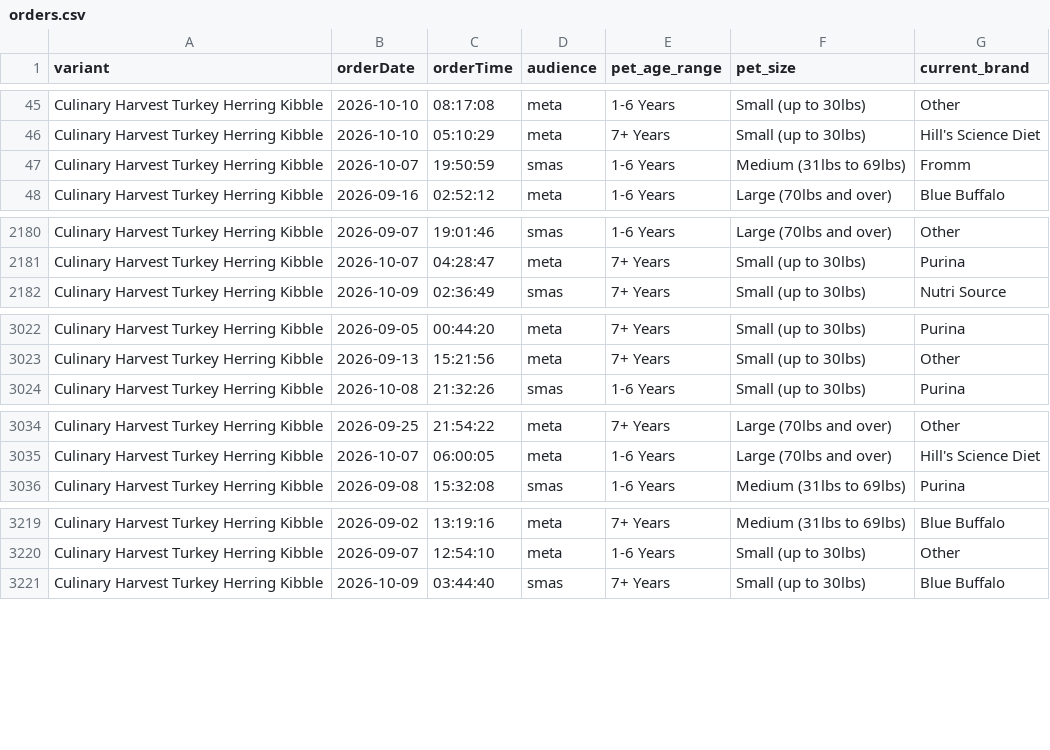
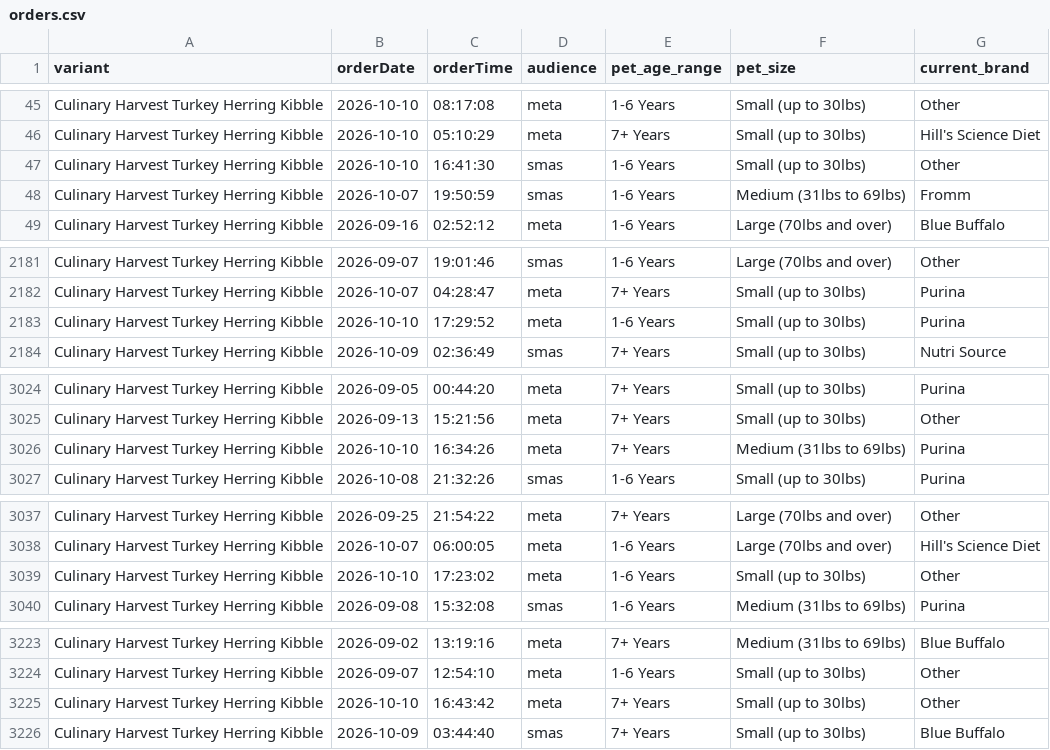
Before and after one commit to simonsmas/CH-report-data, a CSV file: orders.csv, drawn as a sheet; only a part is shown, gaps mark what is left out; the diff covers the shown part only; the diff names each change by its address in the sheet, - before the commit and + after, or states it on an @@ line.

Commit message:
Update Culinary Harvest orders: 4289 orders + 321 sim — 2026-10-10T17:31:26.188Z

```diff
--- a/orders.csv
+++ b/orders.csv
+row 47: Culinary Harvest Turkey Herring Kibble | 2026-10-10 | 16:41:30 | smas | 1-6 Years | Small (up to 30lbs) | Other
+row 2183: Culinary Harvest Turkey Herring Kibble | 2026-10-10 | 17:29:52 | meta | 1-6 Years | Small (up to 30lbs) | Purina
+row 3026: Culinary Harvest Turkey Herring Kibble | 2026-10-10 | 16:34:26 | meta | 7+ Years | Medium (31lbs to 69lbs) | Purina
+row 3039: Culinary Harvest Turkey Herring Kibble | 2026-10-10 | 17:23:02 | meta | 1-6 Years | Small (up to 30lbs) | Other
+row 3225: Culinary Harvest Turkey Herring Kibble | 2026-10-10 | 16:43:42 | meta | 7+ Years | Small (up to 30lbs) | Other
```
Also changed, not shown: 2 added rows elsewhere in this file.
